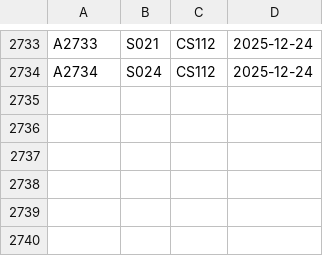
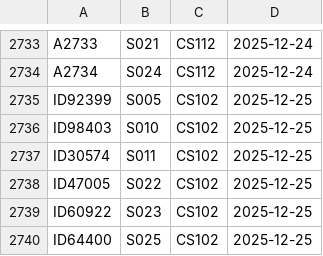
Before and after one commit to MIbrahimPro/Web-Based-LMS-in-CPP, a CSV file: _Plug n Play/data/attendance.csv, drawn as a sheet; only a part is shown, gaps mark what is left out.

```diff
--- a/_Plug n Play/data/attendance.csv
+++ b/_Plug n Play/data/attendance.csv
@@ -2734 +2734,7 @@ A2733,S021,CS112,2025-12-24
 A2734,S024,CS112,2025-12-24
+ID92399,S005,CS102,2025-12-25
+ID98403,S010,CS102,2025-12-25
+ID30574,S011,CS102,2025-12-25
+ID47005,S022,CS102,2025-12-25
+ID60922,S023,CS102,2025-12-25
+ID64400,S025,CS102,2025-12-25
```
Also changed, not shown: _Plug n Play/data/courses.csv, 8 other files.
